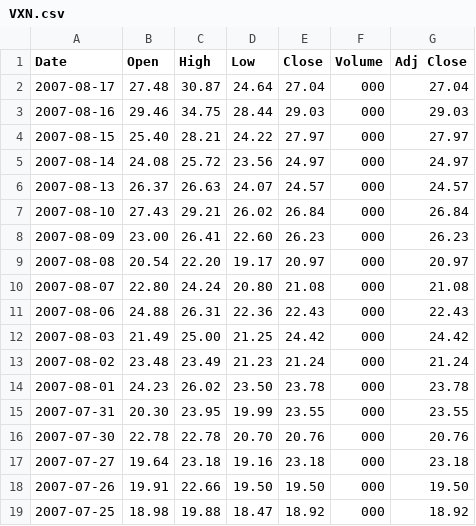
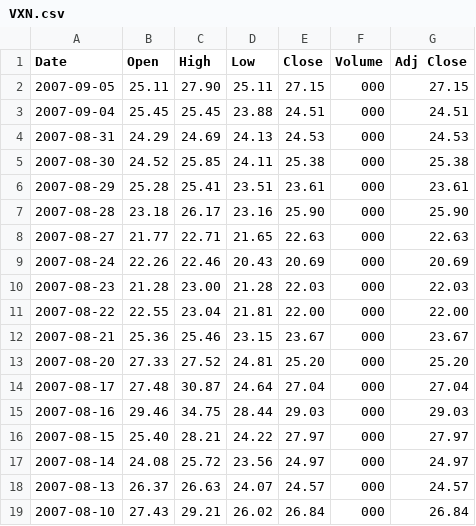
Before and after one commit to sndatasci/hudson, a CSV file: db/VXN.csv, drawn as a sheet; only a part is shown; the shorter side is filled out with more unchanged rows.

```diff
--- a/db/VXN.csv
+++ b/db/VXN.csv
@@ -1,2 +1,14 @@
 Date,Open,High,Low,Close,Volume,Adj Close
+2007-09-05,25.11,27.90,25.11,27.15,000,27.15
+2007-09-04,25.45,25.45,23.88,24.51,000,24.51
+2007-08-31,24.29,24.69,24.13,24.53,000,24.53
+2007-08-30,24.52,25.85,24.11,25.38,000,25.38
+2007-08-29,25.28,25.41,23.51,23.61,000,23.61
+2007-08-28,23.18,26.17,23.16,25.90,000,25.90
+2007-08-27,21.77,22.71,21.65,22.63,000,22.63
+2007-08-24,22.26,22.46,20.43,20.69,000,20.69
+2007-08-23,21.28,23.00,21.28,22.03,000,22.03
+2007-08-22,22.55,23.04,21.81,22.00,000,22.00
+2007-08-21,25.36,25.46,23.15,23.67,000,23.67
+2007-08-20,27.33,27.52,24.81,25.20,000,25.20
 2007-08-17,27.48,30.87,24.64,27.04,000,27.04
```
Also changed, not shown: db/NDX.csv, db/SPX.csv, 2 other files.
